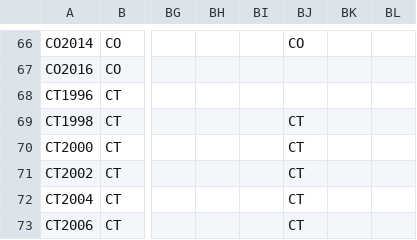
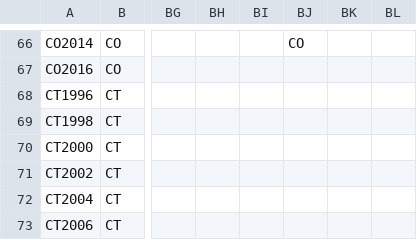
Before and after one commit to cfinst/cfinst.github.io, a CSV file: data/CSVs/Laws_04_PublicFinancing.csv, drawn as a sheet; only a part is shown, gaps mark what is left out; the diff covers the shown part only; the diff names each change by its address in the sheet, - before the commit and + after, or states it on an @@ line.

```diff
--- a/data/CSVs/Laws_04_PublicFinancing.csv
+++ b/data/CSVs/Laws_04_PublicFinancing.csv
-BJ69:BJ73: CT
+BJ69:BJ73: (empty)
```
Also changed, not shown: 160 edited cells elsewhere in this file, data/CSVs/Laws_03_Disclosure_2.csv, data/CSVs/Laws_05_Other.csv, 7 other files.
